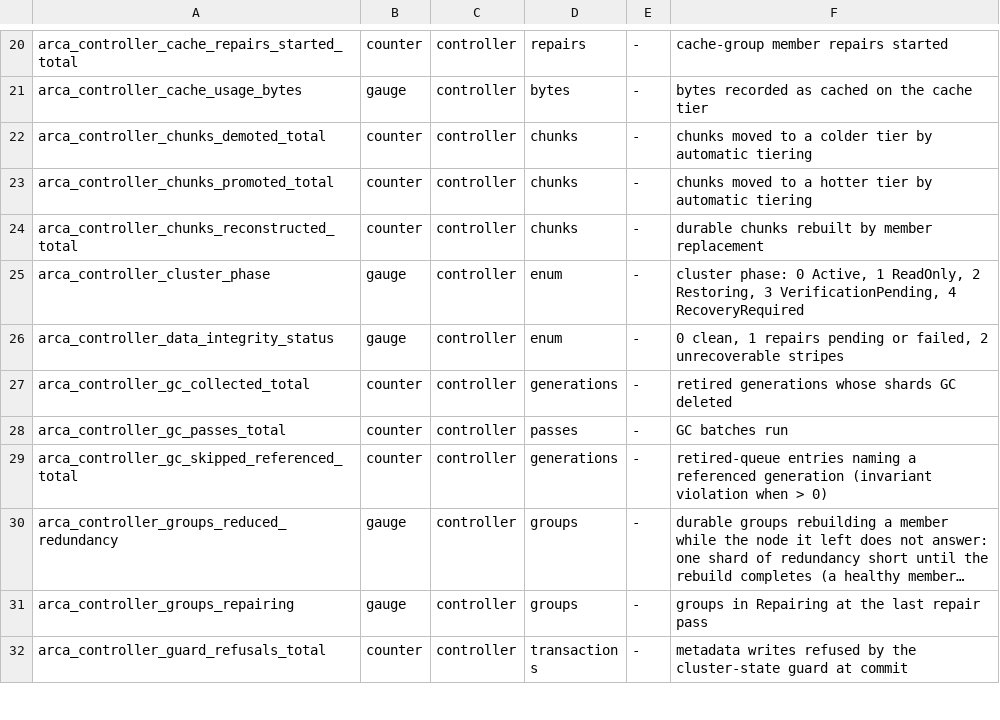
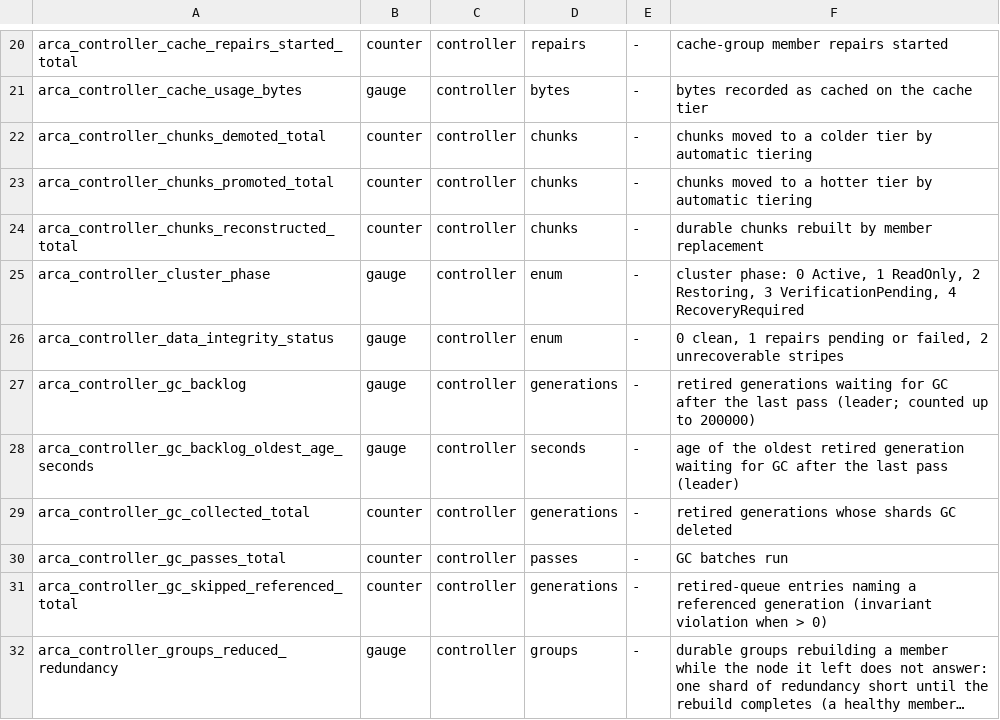
Before and after one commit to akam1o/arca-lake, a TSV file: crates/common/src/metrics-registry.tsv, drawn as a sheet; only a part is shown, gaps mark what is left out; the shorter side is filled out with more unchanged rows; long unchanged cells end in …; the diff names each change by its address in the sheet, - before the commit and + after, or states it on an @@ line.

Commit message:
fixes from the Phase 3.5 cross-model consistency audit: a delete by version pins the generation the id names before deleting and a re-run after an unknown outcome deletes only that one (CON-1: a reused 'null' id let the re-run delete a version written since; the answer keeps the delete-marker flag); an unconditional DeleteObject re-runs against the pointer it was decided on (internal Precondition::if_current), so it neither deletes an object written since nor adds a second delete marker; the multipart sweep reads the upload space one bounded page per transaction (OPS-1: one transaction over every upload); the credential reload stamp is computed from the bytes it parsed (OPS-2: a rotation between read and stamp was never loaded). Fault injector: interleave_next runs a writer between an applied commit and its lost reply. Controller gauges arca_controller_gc_backlog and _oldest_age_seconds (R-64). Regression tests fail on the previous code (CON-1 metadata and gateway)
Signed-off-by: akam1o <akam1o@users.noreply.github.com>

```diff
--- a/crates/common/src/metrics-registry.tsv
+++ b/crates/common/src/metrics-registry.tsv
+row 27: arca_controller_gc_backlog | gauge | controller | generations | - | retired generations waiting for GC after the last pass (leader; counted up to 200000)
+row 28: arca_controller_gc_backlog_oldest_age_seconds | gauge | controller | seconds | - | age of the oldest retired generation waiting for GC after the last pass (leader)
```
Also changed, not shown: 12 other files.
